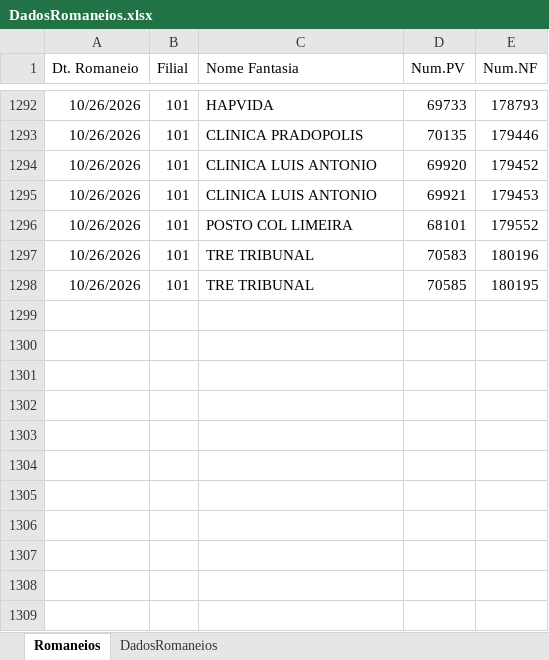
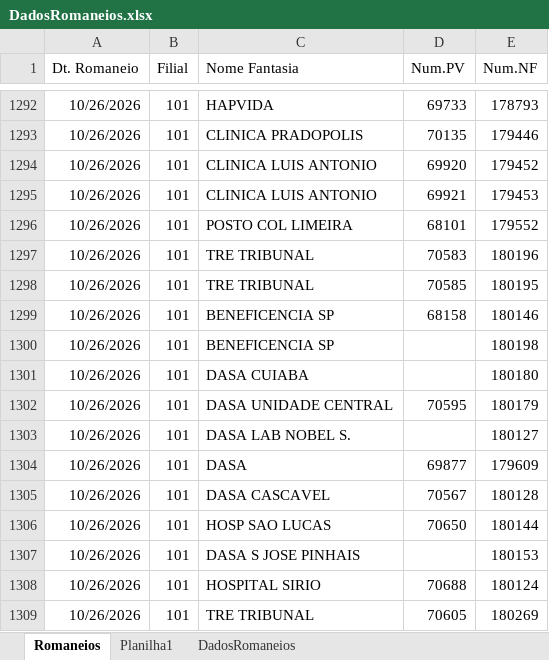
Before and after one commit to Retr00-Br/AcompanhamentoProducao, an Excel workbook: DadosRomaneios.xlsx, sheet Romaneios, drawn as a sheet; only a part is shown, gaps mark what is left out; values as stored, in another font and other column widths than the file's, no borders; the diff names each change by its address in the sheet, - before the commit and + after, or states it on an @@ line.

```diff
--- a/DadosRomaneios.xlsx (sheet Romaneios)
+++ b/DadosRomaneios.xlsx (sheet Romaneios)
+sheet tab: Planilha1
+row 1299: 10/26/2026 | 101 | BENEFICENCIA SP | 68158 | 180146
+row 1300: 10/26/2026 | 101 | BENEFICENCIA SP |  | 180198
+row 1301: 10/26/2026 | 101 | DASA CUIABA |  | 180180
+row 1302: 10/26/2026 | 101 | DASA UNIDADE CENTRAL | 70595 | 180179
+row 1303: 10/26/2026 | 101 | DASA LAB NOBEL S. |  | 180127
+row 1304: 10/26/2026 | 101 | DASA | 69877 | 179609
+row 1305: 10/26/2026 | 101 | DASA CASCAVEL | 70567 | 180128
+row 1306: 10/26/2026 | 101 | HOSP SAO LUCAS | 70650 | 180144
+row 1307: 10/26/2026 | 101 | DASA S JOSE PINHAIS |  | 180153
+row 1308: 10/26/2026 | 101 | HOSPITAL SIRIO | 70688 | 180124
+row 1309: 10/26/2026 | 101 | TRE TRIBUNAL | 70605 | 180269
```
Also changed, not shown: sheet DadosRomaneios, DadosFaturamento.xlsx, DadosProducao.xlsx, 1 other file.
